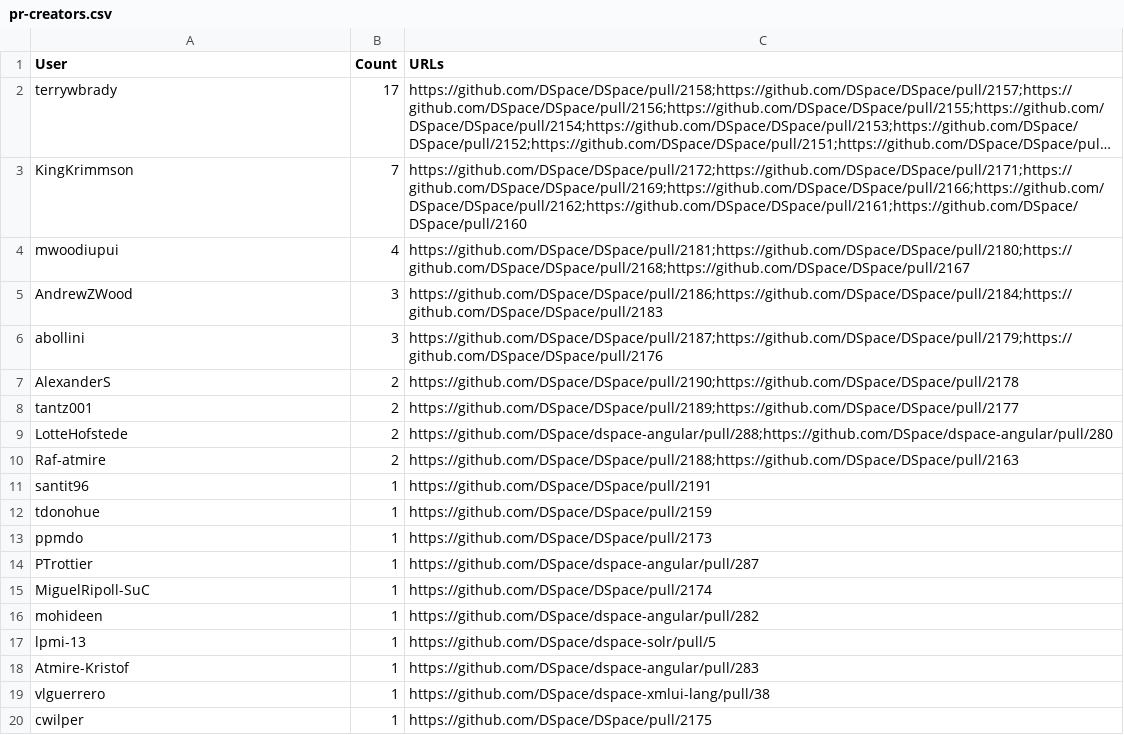
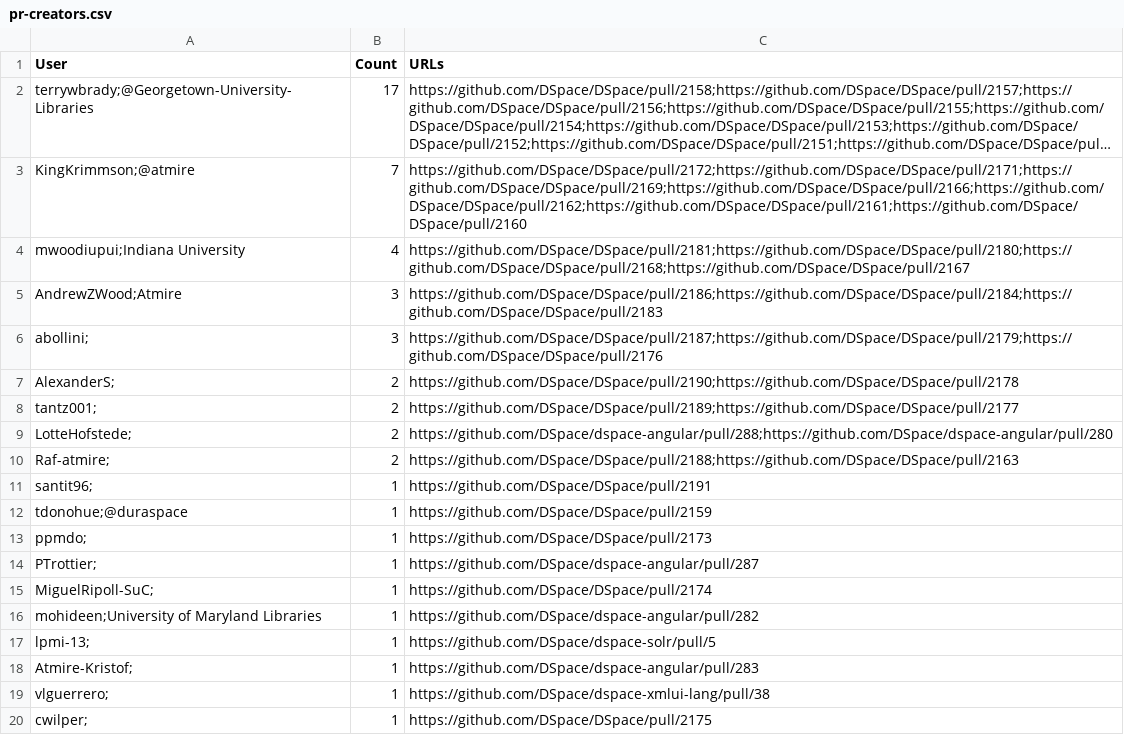
Before and after one commit to tdonohue/top-contributors, a CSV file: _data/2018-08/pr-creators.csv, drawn as a sheet; long unchanged cells end in …; the diff names each change by its address in the sheet, - before the commit and + after, or states it on an @@ line.

```diff
--- a/_data/2018-08/pr-creators.csv
+++ b/_data/2018-08/pr-creators.csv
-A2 (User): terrywbrady
+A2 (User): terrywbrady;@Georgetown-University-Libraries
-A3 (User): KingKrimmson
+A3 (User): KingKrimmson;@atmire
-A4 (User): mwoodiupui
+A4 (User): mwoodiupui;Indiana University
-A5 (User): AndrewZWood
+A5 (User): AndrewZWood;Atmire
-A6 (User): abollini
+A6 (User): abollini;
-A7 (User): AlexanderS
+A7 (User): AlexanderS;
-A8 (User): tantz001
+A8 (User): tantz001;
-A9 (User): LotteHofstede
+A9 (User): LotteHofstede;
-A10 (User): Raf-atmire
+A10 (User): Raf-atmire;
-A11 (User): santit96
+A11 (User): santit96;
-A12 (User): tdonohue
+A12 (User): tdonohue;@duraspace
-A13 (User): ppmdo
+A13 (User): ppmdo;
-A14 (User): PTrottier
+A14 (User): PTrottier;
-A15 (User): MiguelRipoll-SuC
+A15 (User): MiguelRipoll-SuC;
-A16 (User): mohideen
+A16 (User): mohideen;University of Maryland Libraries
-A17 (User): lpmi-13
+A17 (User): lpmi-13;
-A18 (User): Atmire-Kristof
+A18 (User): Atmire-Kristof;
-A19 (User): vlguerrero
+A19 (User): vlguerrero;
-A20 (User): cwilper
+A20 (User): cwilper;
```
Also changed, not shown: _data/2018-06/pr-creators.csv, _data/2018-06/pr-reviewers.csv, 3 other files.
